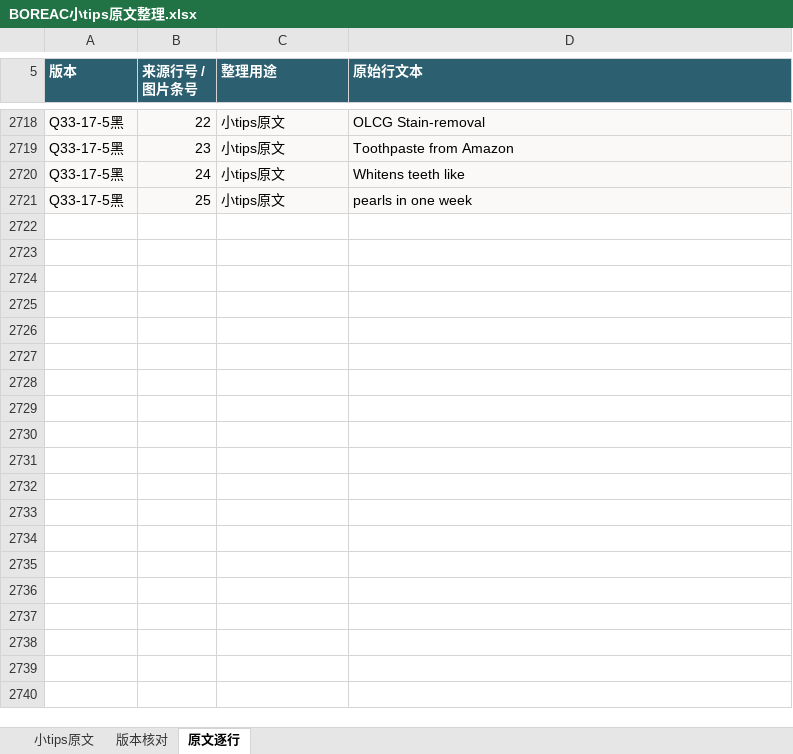
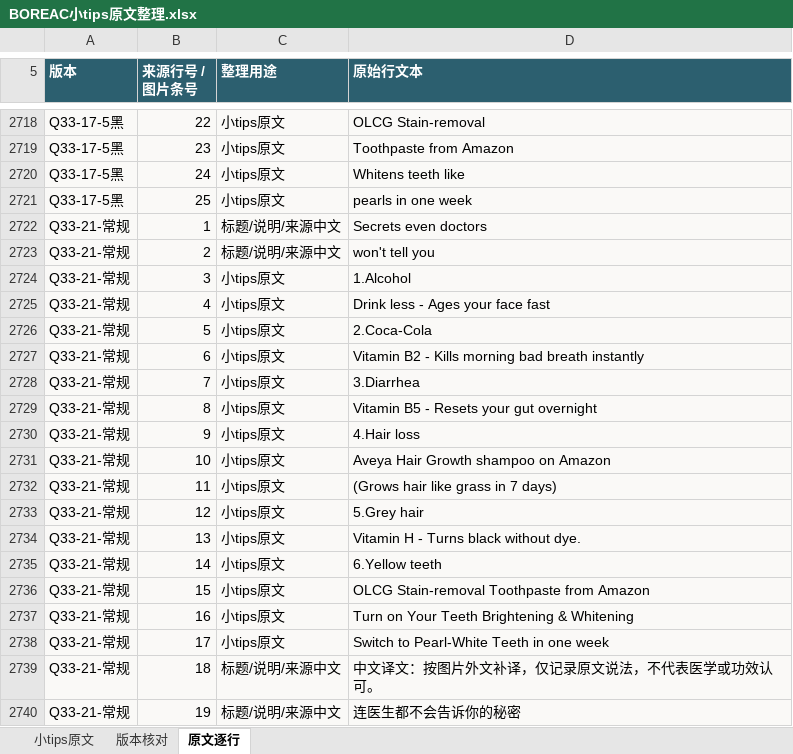
Before and after one commit to ZHENGss7401/subtitle-resource-library, an Excel workbook: tips/BOREAC小tips原文整理.xlsx, sheet 原文逐行, drawn as a sheet; only a part is shown, gaps mark what is left out; values as stored, in another font and other column widths than the file's, no borders; table styles not drawn; the diff covers the shown part only; the diff names each change by its address in the sheet, - before the commit and + after, or states it on an @@ line.

```diff
--- a/tips/BOREAC小tips原文整理.xlsx (sheet 原文逐行)
+++ b/tips/BOREAC小tips原文整理.xlsx (sheet 原文逐行)
+row 2722: Q33-21-常规 | 1 | 标题/说明/来源中文 | Secrets even doctors
+row 2723: Q33-21-常规 | 2 | 标题/说明/来源中文 | won't tell you
+row 2724: Q33-21-常规 | 3 | 小tips原文 | 1.Alcohol
+row 2725: Q33-21-常规 | 4 | 小tips原文 | Drink less - Ages your face fast
+row 2726: Q33-21-常规 | 5 | 小tips原文 | 2.Coca-Cola
+row 2727: Q33-21-常规 | 6 | 小tips原文 | Vitamin B2 - Kills morning bad breath instantly
+row 2728: Q33-21-常规 | 7 | 小tips原文 | 3.Diarrhea
+row 2729: Q33-21-常规 | 8 | 小tips原文 | Vitamin B5 - Resets your gut overnight
+row 2730: Q33-21-常规 | 9 | 小tips原文 | 4.Hair loss
+row 2731: Q33-21-常规 | 10 | 小tips原文 | Aveya Hair Growth shampoo on Amazon
+row 2732: Q33-21-常规 | 11 | 小tips原文 | (Grows hair like grass in 7 days)
+row 2733: Q33-21-常规 | 12 | 小tips原文 | 5.Grey hair
+row 2734: Q33-21-常规 | 13 | 小tips原文 | Vitamin H - Turns black without dye.
+row 2735: Q33-21-常规 | 14 | 小tips原文 | 6.Yellow teeth
+row 2736: Q33-21-常规 | 15 | 小tips原文 | OLCG Stain-removal Toothpaste from Amazon
+row 2737: Q33-21-常规 | 16 | 小tips原文 | Turn on Your Teeth Brightening & Whitening
+row 2738: Q33-21-常规 | 17 | 小tips原文 | Switch to Pearl-White Teeth in one week
+row 2739: Q33-21-常规 | 18 | 标题/说明/来源中文 | 中文译文：按图片外文补译，仅记录原文说法，不代表医学或功效认可。
+row 2740: Q33-21-常规 | 19 | 标题/说明/来源中文 | 连医生都不会告诉你的秘密
```
Also changed, not shown: 79 added rows and 1 edited cell elsewhere in this sheet, sheet 小tips原文, sheet 版本核对, 31 other files.
